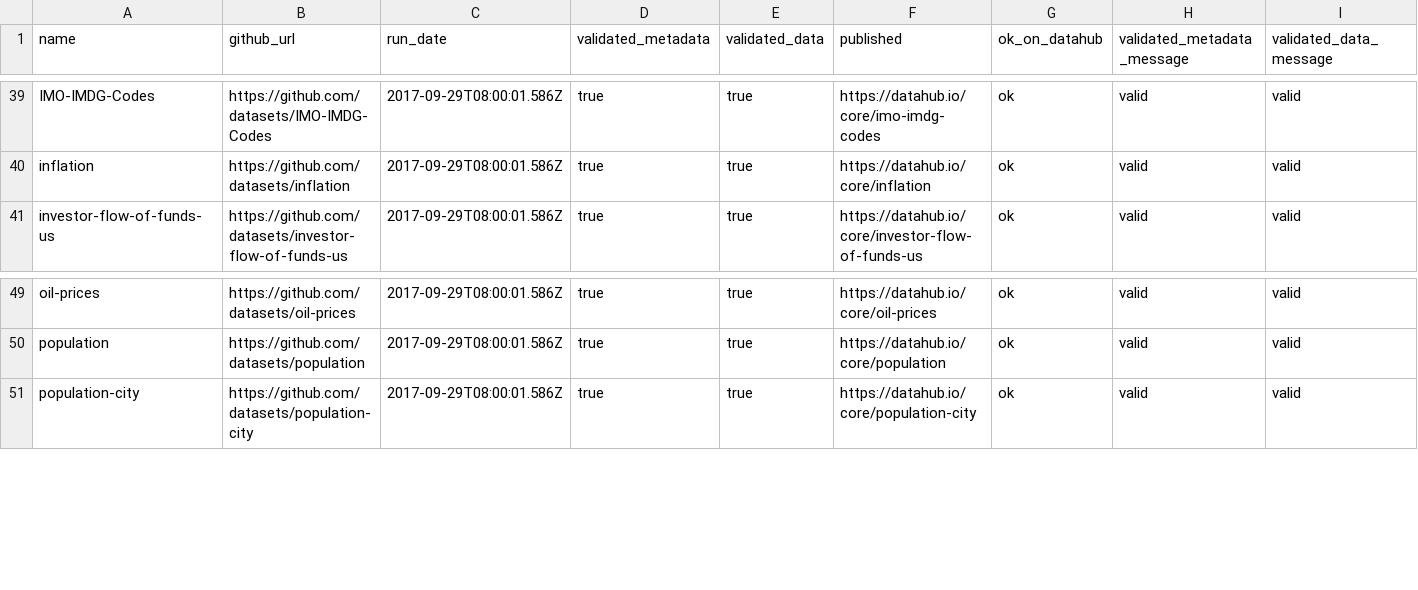
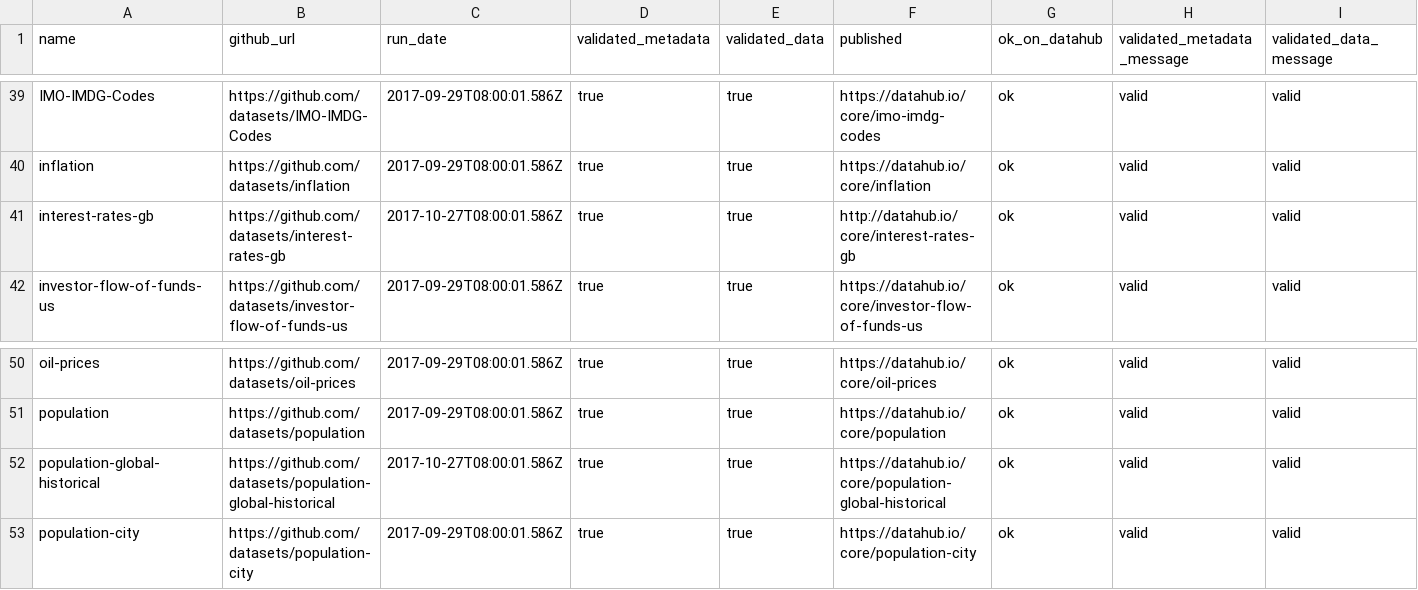
Before and after one commit to datasets/core-datasets, a CSV file: core-status.csv, drawn as a sheet; only a part is shown, gaps mark what is left out; rows hold the shown columns only; the diff names each change by its address in the sheet, - before the commit and + after, or states it on an @@ line.

Commit message:
[registry][xs]: added population-global-historical and interest-rates-gb datasets into core

```diff
--- a/core-status.csv
+++ b/core-status.csv
+row 41: interest-rates-gb | https://github.com/datasets/interest-rates-gb | 2017-10-27T08:00:01.586Z | true | true | http://datahub.io/core/interest-rates-gb | ok | valid | valid
+row 52: population-global-historical | https://github.com/datasets/population-global-historical | 2017-10-27T08:00:01.586Z | true | true | https://datahub.io/core/population-global-historical | ok | valid | valid
```
Also changed, not shown: core-list.csv.
